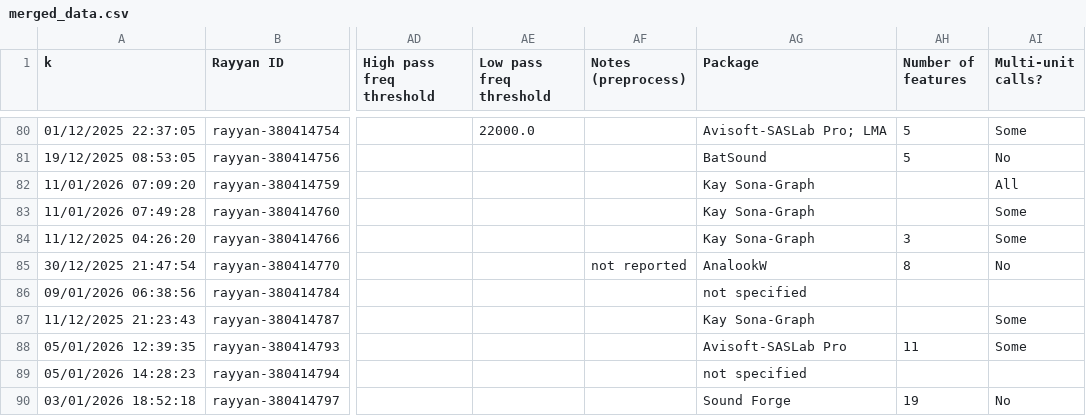
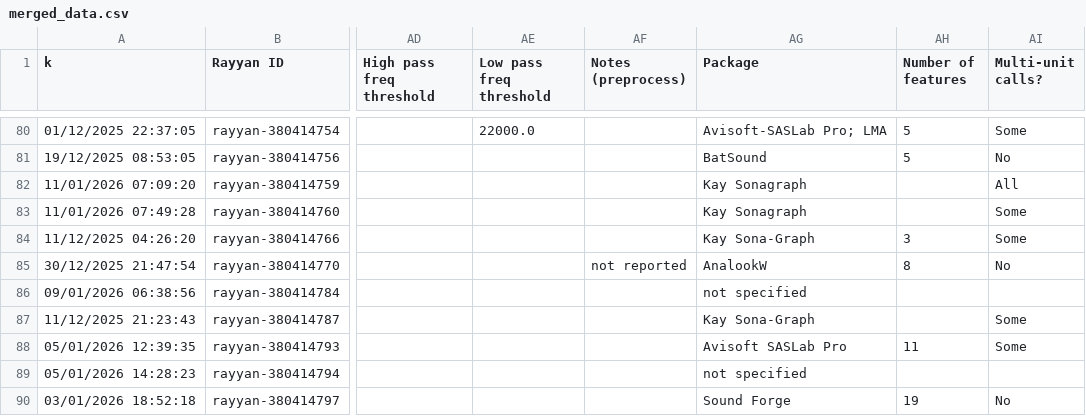
Before and after one commit to DoriMG/vocal_repertoire_methods, a CSV file: figures/data/merged_data.csv, drawn as a sheet; only a part is shown, gaps mark what is left out; the diff covers the shown part only; the diff names each change by its address in the sheet, - before the commit and + after, or states it on an @@ line.

```diff
--- a/figures/data/merged_data.csv
+++ b/figures/data/merged_data.csv
-AG82:AG83 (Package): Kay Sona-Graph
+AG82:AG83 (Package): Kay Sonagraph
-AG88 (Package): Avisoft-SASLab Pro
+AG88 (Package): Avisoft SASLab Pro
```
Also changed, not shown: 57 edited cells elsewhere in this file, merged_data.csv, vocal_rep_review_v2.csv, 11 other files.
